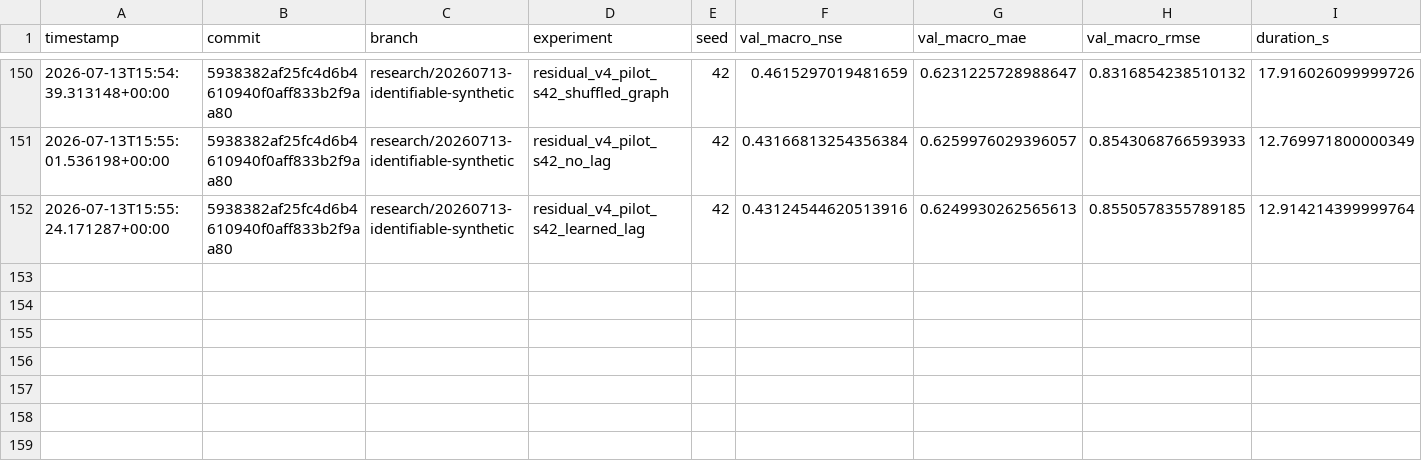
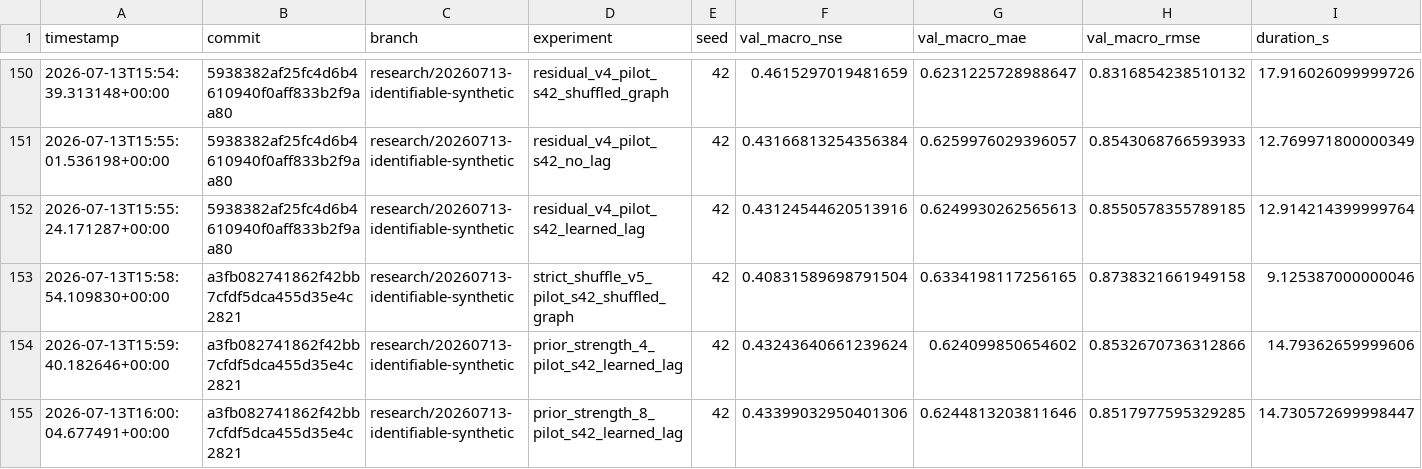
Before and after one commit to jingzhe-dev/RiverLagNet, a TSV file: experiments/results.tsv, drawn as a sheet; only a part is shown, gaps mark what is left out; rows hold the shown columns only; the diff names each change by its address in the sheet, - before the commit and + after, or states it on an @@ line.

Commit message:
exp: record strict control and prior pilots

```diff
--- a/experiments/results.tsv
+++ b/experiments/results.tsv
+row 153: 2026-07-13T15:58:54.109830+00:00 | a3fb082741862f42bb7cfdf5dca455d35e4c2821 | research/20260713-identifiable-synthetic | strict_shuffle_v5_pilot_s42_shuffled_graph | 42 | 0.40831589698791504 | 0.6334198117256165 | 0.8738321661949158 | 9.125387000000046
+row 154: 2026-07-13T15:59:40.182646+00:00 | a3fb082741862f42bb7cfdf5dca455d35e4c2821 | research/20260713-identifiable-synthetic | prior_strength_4_pilot_s42_learned_lag | 42 | 0.43243640661239624 | 0.624099850654602 | 0.8532670736312866 | 14.79362659999606
+row 155: 2026-07-13T16:00:04.677491+00:00 | a3fb082741862f42bb7cfdf5dca455d35e4c2821 | research/20260713-identifiable-synthetic | prior_strength_8_pilot_s42_learned_lag | 42 | 0.43399032950401306 | 0.6244813203811646 | 0.8517977595329285 | 14.730572699998447
```
